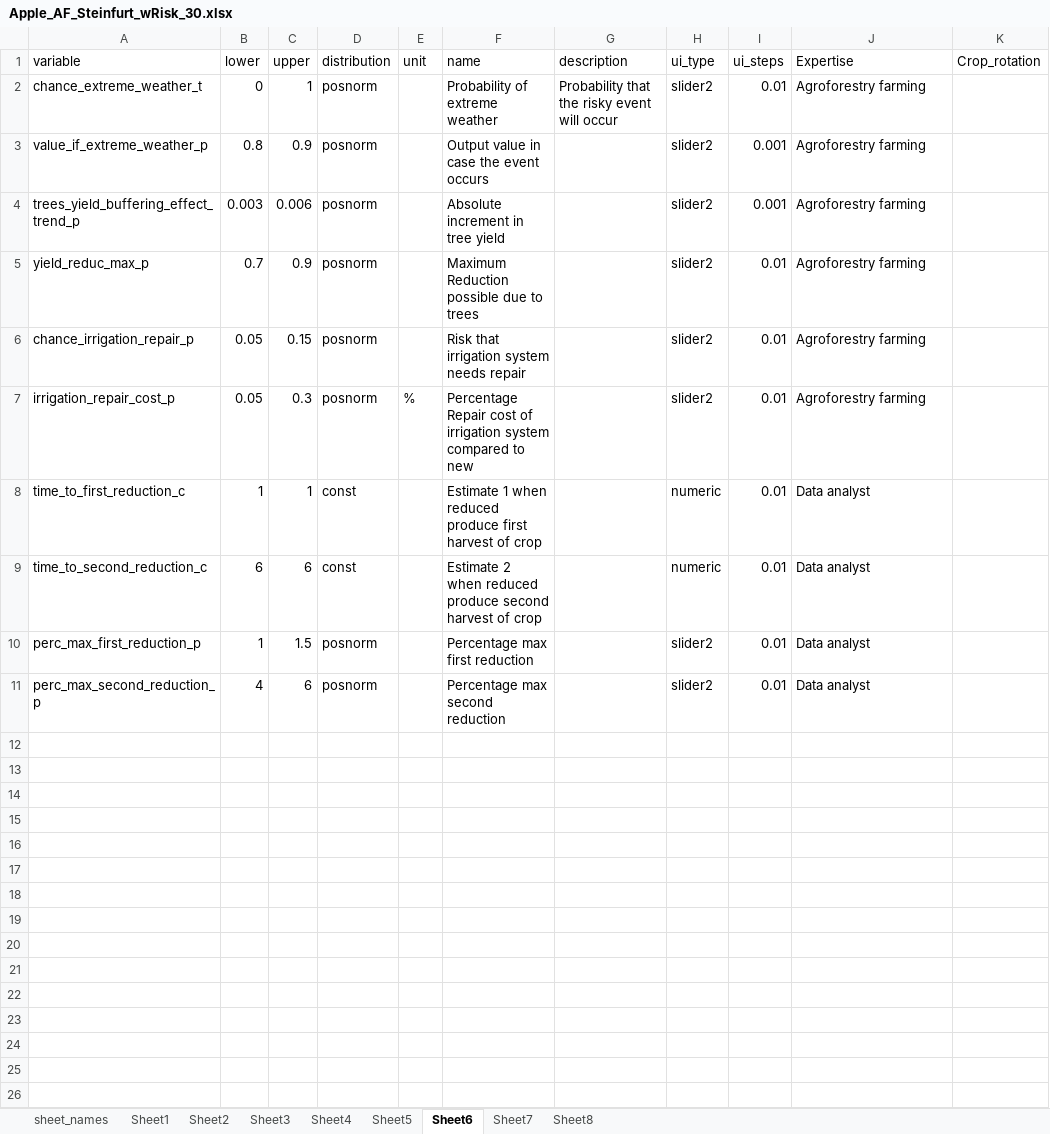
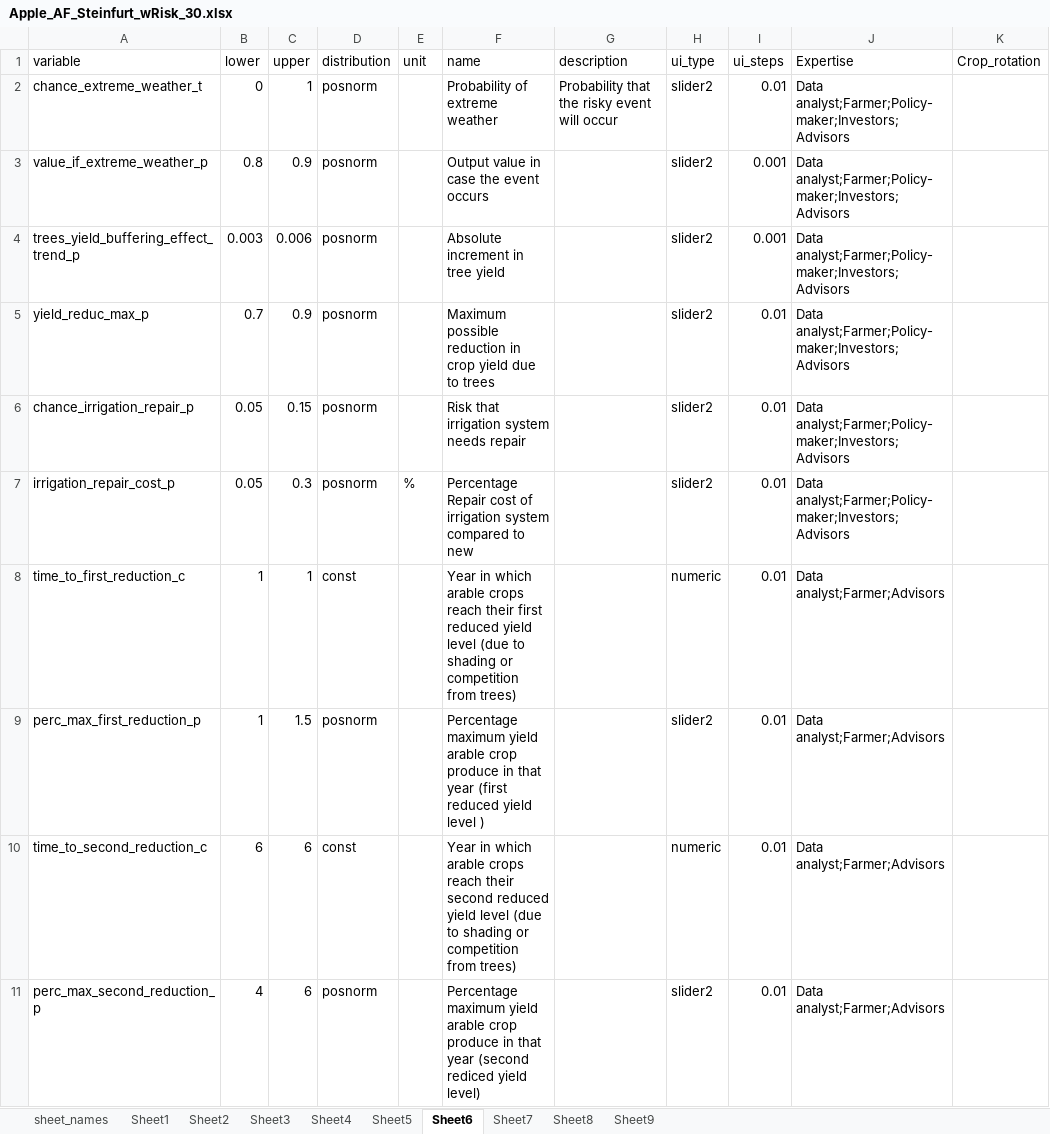
Before and after one commit to PrajnaKARai/AFDAtool_EMEA_Financial_Scheme, an Excel workbook: data/Apple_AF_Steinfurt_wRisk_30.xlsx, sheet Sheet6, drawn as a sheet; values as stored, in another font and other column widths than the file's, no borders; removed rows and columns are numbered as before the commit, all else as after; the diff names each change by its address in the sheet, - before the commit and + after, or states it on an @@ line.

```diff
--- a/data/Apple_AF_Steinfurt_wRisk_30.xlsx (sheet Sheet6)
+++ b/data/Apple_AF_Steinfurt_wRisk_30.xlsx (sheet Sheet6)
+sheet tab: Sheet9
-J2:J7 (Expertise): Agroforestry farming
+J2:J7 (Expertise): Data analyst;Farmer;Policy-maker;Investors;Advisors
-F5 (name): Maximum Reduction possible due to…
+F5 (name): Maximum possible reduction in crop yield due to…
-F8 (name): Estimate 1 when reduced produce first harvest of crop
+F8 (name): Year in which arable crops reach their first reduced yield level (due to shading or competition from trees)
-J8 (Expertise): Data analyst
+J8 (Expertise): Data analyst;Farmer;Advisors
+row 9: perc_max_first_reduction_p | 1 | 1.5 | posnorm |  | Percentage maximum yield arable crop produce in that year (first reduced yield level ) |  | slider2 | 0.01 | Data analyst;Farmer;Advisors
-F10 (name): Estimate 2 when reduced produce second harvest of crop
+F10 (name): Year in which arable crops reach their second reduced yield level (due to shading or competition from trees)
-J10 (Expertise): Data analyst
+J10 (Expertise): Data analyst;Farmer;Advisors
-row 10: perc_max_first_reduction_p | 1 | 1.5 | posnorm |  | Percentage max first reduction |  | slider2 | 0.01 | Data analyst
-F11 (name): Percentage max second reduction
+F11 (name): Percentage maximum yield arable crop produce in that year (second rediced yield level)
-J11 (Expertise): Data analyst
+J11 (Expertise): Data analyst;Farmer;Advisors
```
Also changed, not shown: sheet Sheet5, sheet Sheet3, sheet Sheet2, sheet Sheet7, sheet Sheet4, sheet Sheet1, 2 more sheets.
